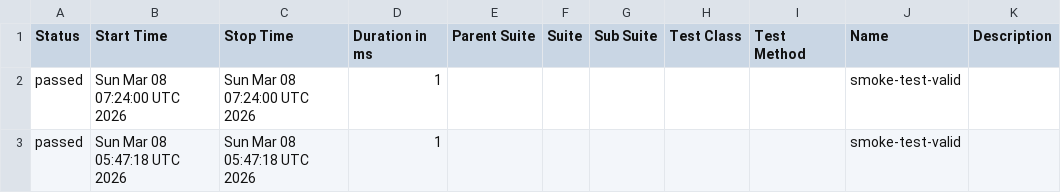
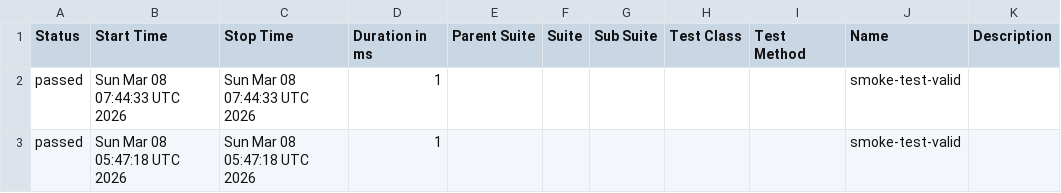
Before and after one commit to Erin-Shi/kong-ui-test, a CSV file: data/suites.csv, drawn as a sheet.

```diff
--- a/data/suites.csv
+++ b/data/suites.csv
@@ -1,3 +1,3 @@
 "Status","Start Time","Stop Time","Duration in ms","Parent Suite","Suite","Sub Suite","Test Class","Test Method","Name","Description"
-"passed","Sun Mar 08 07:24:00 UTC 2026","Sun Mar 08 07:24:00 UTC 2026","1","","","","","","smoke-test-valid",""
+"passed","Sun Mar 08 07:44:33 UTC 2026","Sun Mar 08 07:44:33 UTC 2026","1","","","","","","smoke-test-valid",""
 "passed","Sun Mar 08 05:47:18 UTC 2026","Sun Mar 08 05:47:18 UTC 2026","1","","","","","","smoke-test-valid",""
```
Also changed, not shown: 15 other files.
